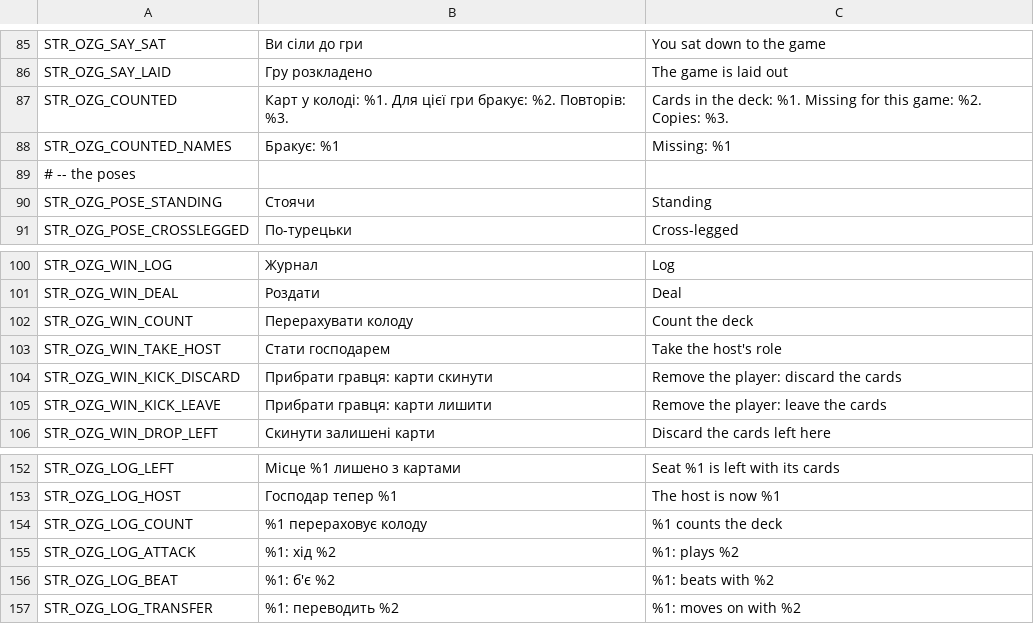
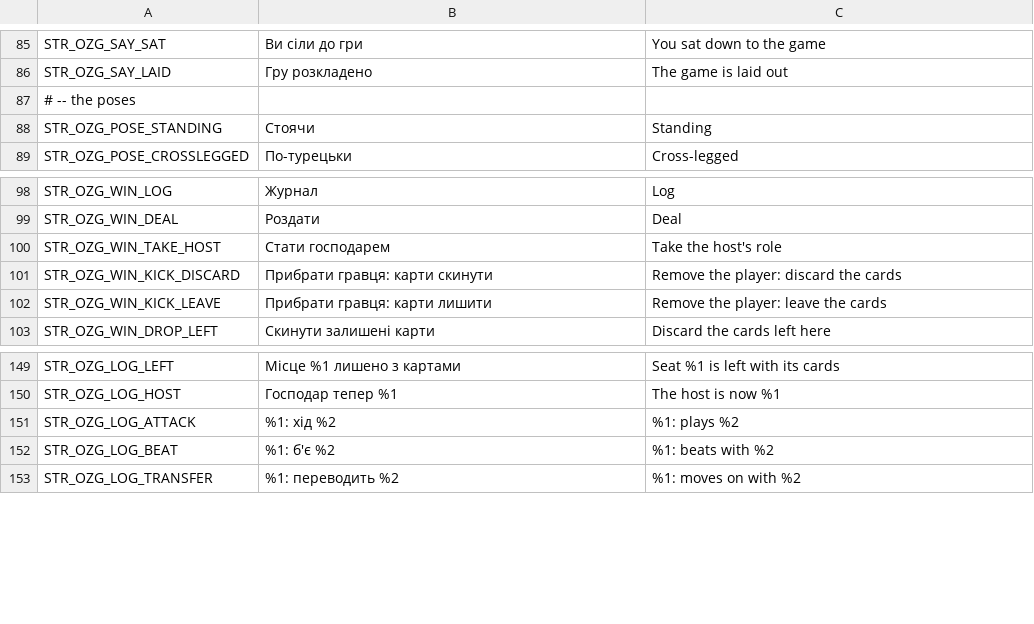
Before and after one commit to OpenZone-DayZ/openzone-games, a CSV file: OpenZone_Games/strings.csv, drawn as a sheet; only a part is shown, gaps mark what is left out.

```diff
--- a/OpenZone_Games/strings.csv
+++ b/OpenZone_Games/strings.csv
@@ -86,4 +86,2 @@ STR_OZG_SAY_SAT,Ви сіли до гри,You sat down to the game
 STR_OZG_SAY_LAID,Гру розкладено,The game is laid out
-STR_OZG_COUNTED,"Карт у колоді: %1. Для цієї гри бракує: %2. Повторів: %3.","Cards in the deck: %1. Missing for this game: %2. Copies: %3."
-STR_OZG_COUNTED_NAMES,Бракує: %1,Missing: %1
 # -- the poses
@@ -101,3 +99,2 @@ STR_OZG_WIN_LOG,Журнал,Log
 STR_OZG_WIN_DEAL,Роздати,Deal
-STR_OZG_WIN_COUNT,Перерахувати колоду,Count the deck
 STR_OZG_WIN_TAKE_HOST,Стати господарем,Take the host's role
@@ -153,3 +150,2 @@ STR_OZG_LOG_LEFT,Місце %1 лишено з картами,Seat %1 is left wi
 STR_OZG_LOG_HOST,Господар тепер %1,The host is now %1
-STR_OZG_LOG_COUNT,%1 перераховує колоду,%1 counts the deck
 STR_OZG_LOG_ATTACK,%1: хід %2,%1: plays %2
```
Also changed, not shown: OpenZone_Games/stringtable.csv, 9 other files.
